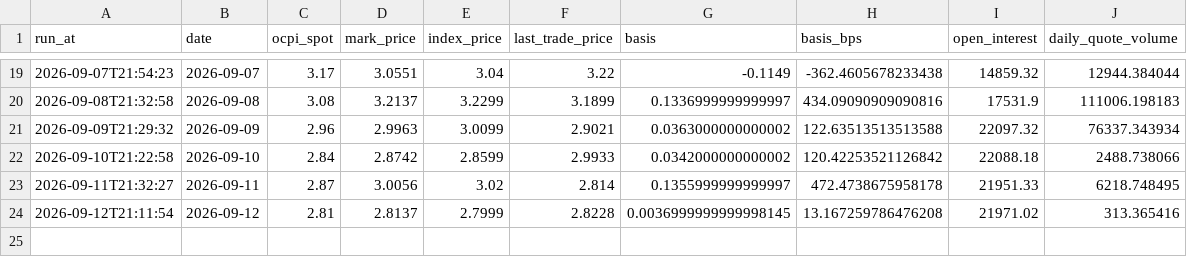
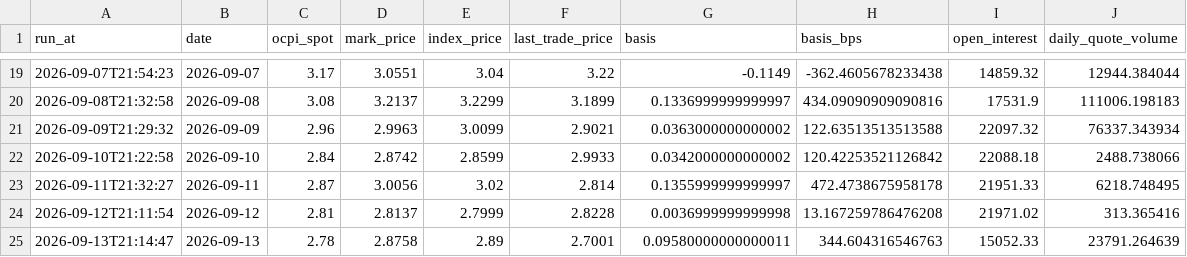
Before and after one commit to pepeelvis/ornn-h100-predictor, a CSV file: lighter_basis_log.csv, drawn as a sheet; only a part is shown, gaps mark what is left out.

```diff
--- a/lighter_basis_log.csv
+++ b/lighter_basis_log.csv
@@ -23,2 +23,3 @@ run_at,date,ocpi_spot,mark_price,index_price,last_trade_price,basis,basis_bps,op
 2026-09-11T21:32:27,2026-09-11,2.87,3.0056,3.02,2.814,0.1355999999999997,472.4738675958178,21951.33,6218.748495
-2026-09-12T21:11:54,2026-09-12,2.81,2.8137,2.7999,2.8228,0.0036999999999998145,13.167259786476208,21971.02,313.365416
+2026-09-12T21:11:54,2026-09-12,2.81,2.8137,2.7999,2.8228,0.0036999999999998,13.167259786476208,21971.02,313.365416
+2026-09-13T21:14:47,2026-09-13,2.78,2.8758,2.89,2.7001,0.09580000000000011,344.604316546763,15052.33,23791.264639
```
Also changed, not shown: predictions_log.csv, 1 other file.
